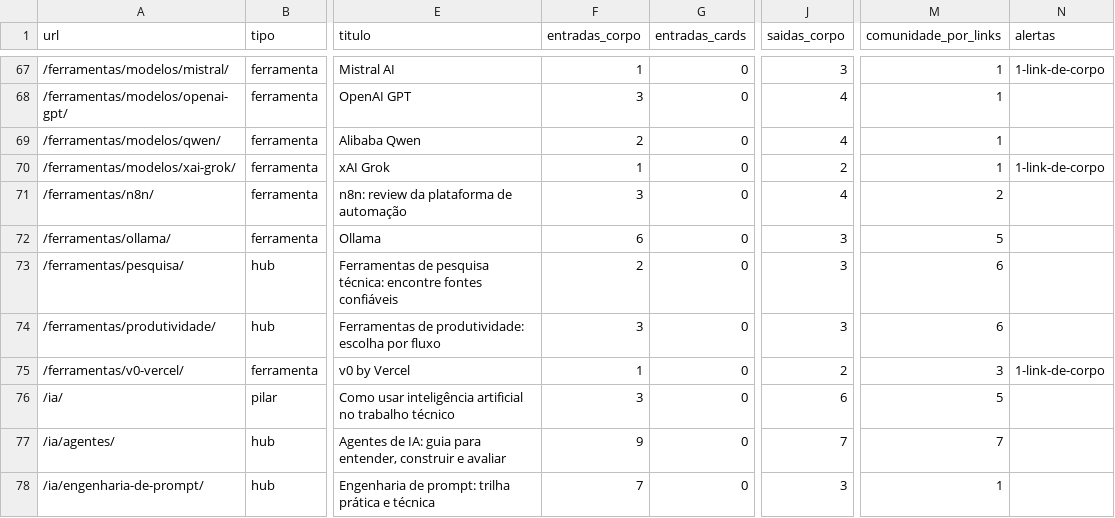
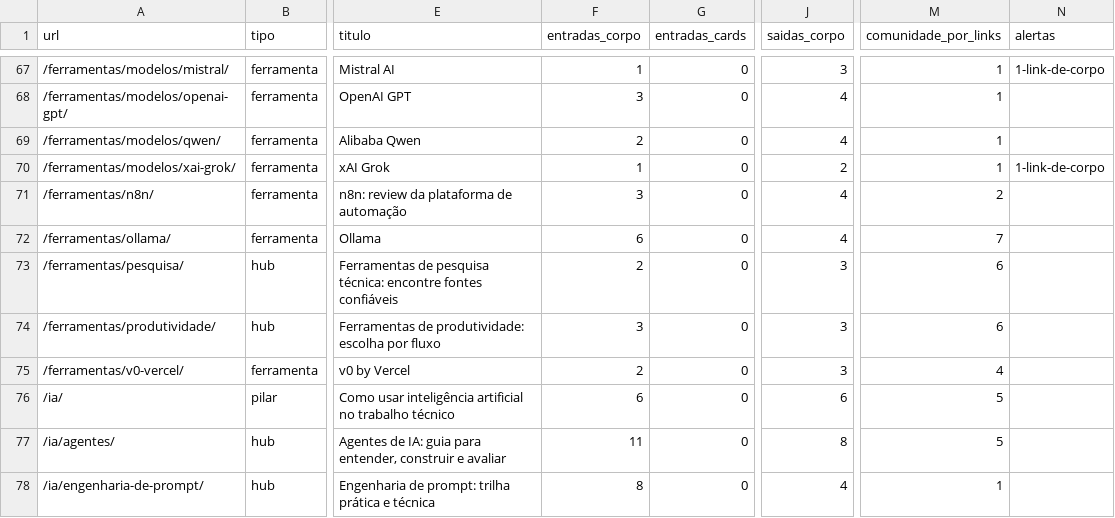
Before and after one commit to gabrielwork4-hub/misoftware, a CSV file: seo/linkagem-paginas-2026-10-14.csv, drawn as a sheet; only a part is shown, gaps mark what is left out; the diff covers the shown part only; the diff names each change by its address in the sheet, - before the commit and + after, or states it on an @@ line.

```diff
--- a/seo/linkagem-paginas-2026-10-14.csv
+++ b/seo/linkagem-paginas-2026-10-14.csv
-J72 (saidas_corpo): 3
+J72 (saidas_corpo): 4
-M72 (comunidade_por_links): 5
+M72 (comunidade_por_links): 7
-F75 (entradas_corpo): 1
+F75 (entradas_corpo): 2
-J75 (saidas_corpo): 2
+J75 (saidas_corpo): 3
-M75 (comunidade_por_links): 3
+M75 (comunidade_por_links): 4
-N75 (alertas): 1-link-de-corpo
+N75 (alertas): (empty)
-F76 (entradas_corpo): 3
+F76 (entradas_corpo): 6
-F77 (entradas_corpo): 9
+F77 (entradas_corpo): 11
-J77 (saidas_corpo): 7
+J77 (saidas_corpo): 8
-M77 (comunidade_por_links): 7
+M77 (comunidade_por_links): 5
-F78 (entradas_corpo): 7
+F78 (entradas_corpo): 8
-J78 (saidas_corpo): 3
+J78 (saidas_corpo): 4
```
Also changed, not shown: 72 edited cells elsewhere in this file, 1 other file.
